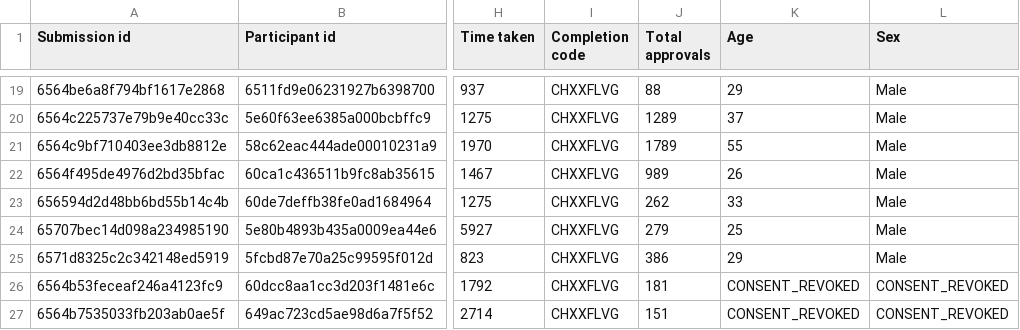
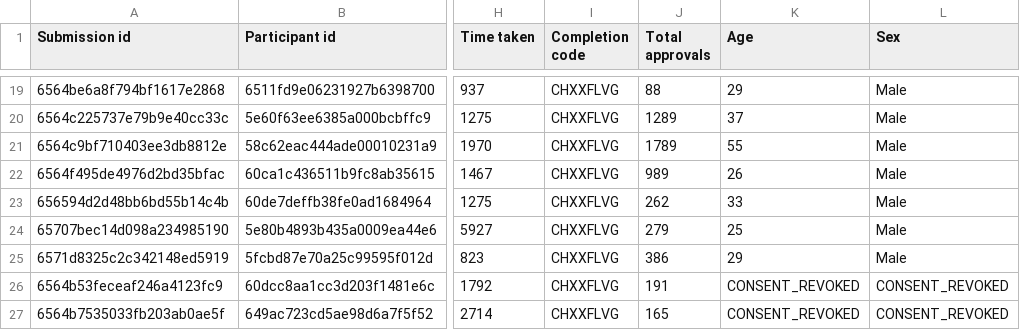
Before and after one commit to preyero/hateRep, a CSV file: annotators/g1_M_MH_p2_prolific_export_6514037ea856c244844ab4a1.csv, drawn as a sheet; only a part is shown, gaps mark what is left out; the diff names each change by its address in the sheet, - before the commit and + after, or states it on an @@ line.

```diff
--- a/annotators/g1_M_MH_p2_prolific_export_6514037ea856c244844ab4a1.csv
+++ b/annotators/g1_M_MH_p2_prolific_export_6514037ea856c244844ab4a1.csv
-J26 (Total approvals): 181
+J26 (Total approvals): 191
-J27 (Total approvals): 151
+J27 (Total approvals): 165
```
Also changed, not shown: annotators/g1_M_MH_p1_prolific_export_64f6e096543c1d87a785788f.csv, annotators/g1_W_WH_p1_prolific_export_651fcccfeeedfb46b04961c7.csv, 10 other files.
